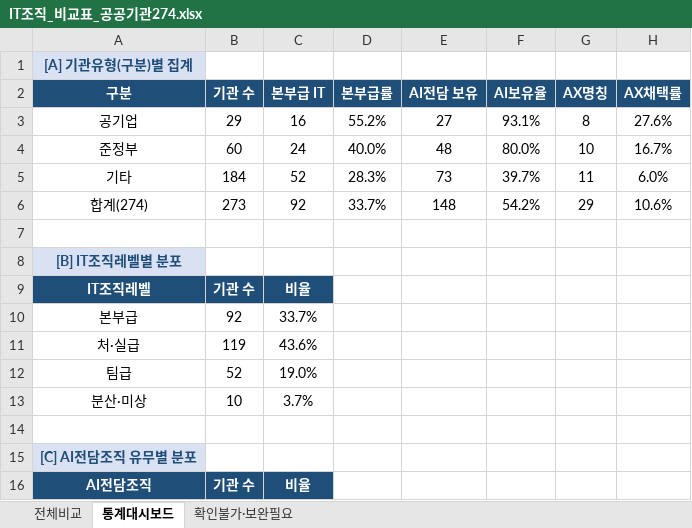
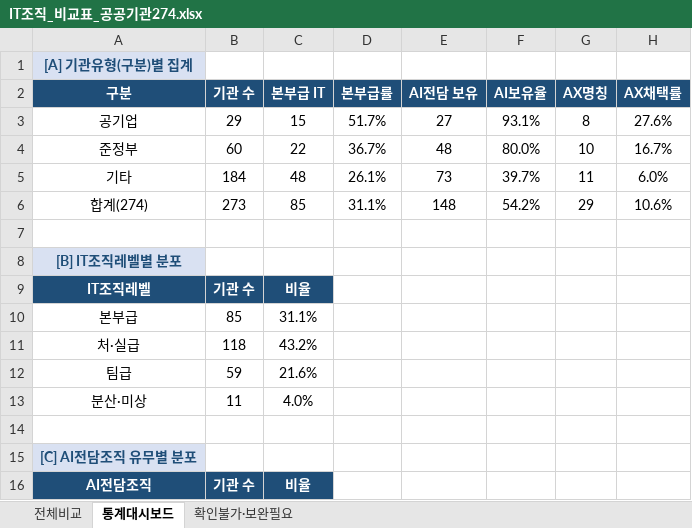
Before and after one commit to lovelyquality/korea-public-it-org-2026, an Excel workbook: IT조직_비교표_공공기관274.xlsx, sheet 통계대시보드, drawn as a sheet; only a part is shown; values as stored, in another font and other column widths than the file's, no borders; the diff names each change by its address in the sheet, - before the commit and + after, or states it on an @@ line.

```diff
--- a/IT조직_비교표_공공기관274.xlsx (sheet 통계대시보드)
+++ b/IT조직_비교표_공공기관274.xlsx (sheet 통계대시보드)
-C3 (본부급 IT): 16
+C3 (본부급 IT): 15
-D3 (본부급률): 55.2%
+D3 (본부급률): 51.7%
-C4 (본부급 IT): 24
+C4 (본부급 IT): 22
-D4 (본부급률): 40.0%
+D4 (본부급률): 36.7%
-C5 (본부급 IT): 52
+C5 (본부급 IT): 48
-D5 (본부급률): 28.3%
+D5 (본부급률): 26.1%
-C6 (본부급 IT): 92
+C6 (본부급 IT): 85
-D6 (본부급률): 33.7%
+D6 (본부급률): 31.1%
-B10 (기관 수): 92
+B10 (기관 수): 85
-C10 (본부급 IT): 33.7%
+C10 (본부급 IT): 31.1%
-B11 (기관 수): 119
+B11 (기관 수): 118
-C11 (본부급 IT): 43.6%
+C11 (본부급 IT): 43.2%
-B12 (기관 수): 52
+B12 (기관 수): 59
-C12 (본부급 IT): 19.0%
+C12 (본부급 IT): 21.6%
-B13 (기관 수): 10
+B13 (기관 수): 11
-C13 (본부급 IT): 3.7%
+C13 (본부급 IT): 4.0%
```
Also changed, not shown: sheet 전체비교, 2 other files.
